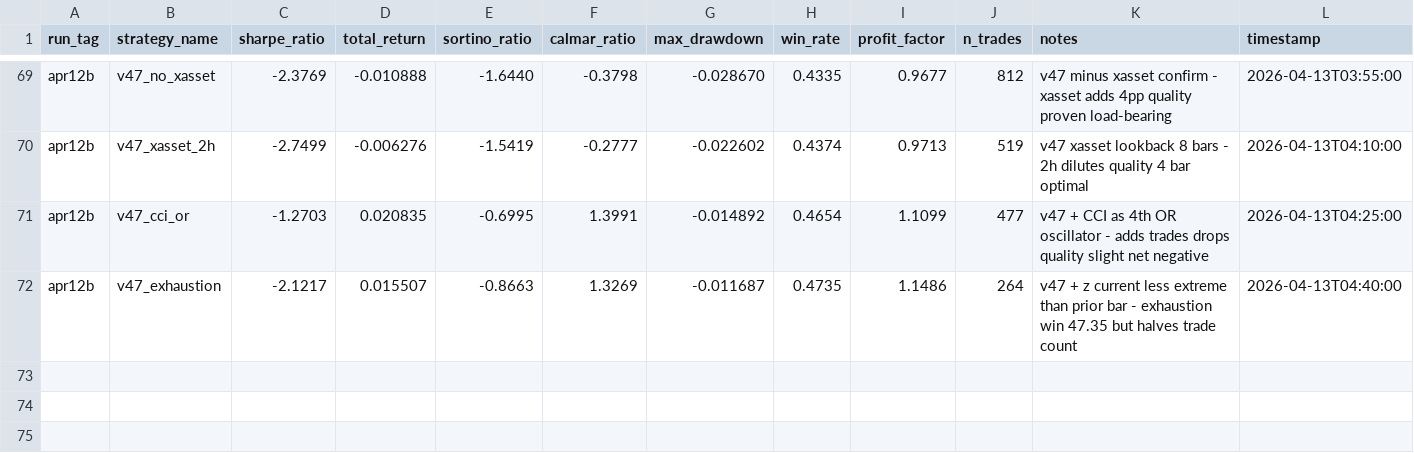
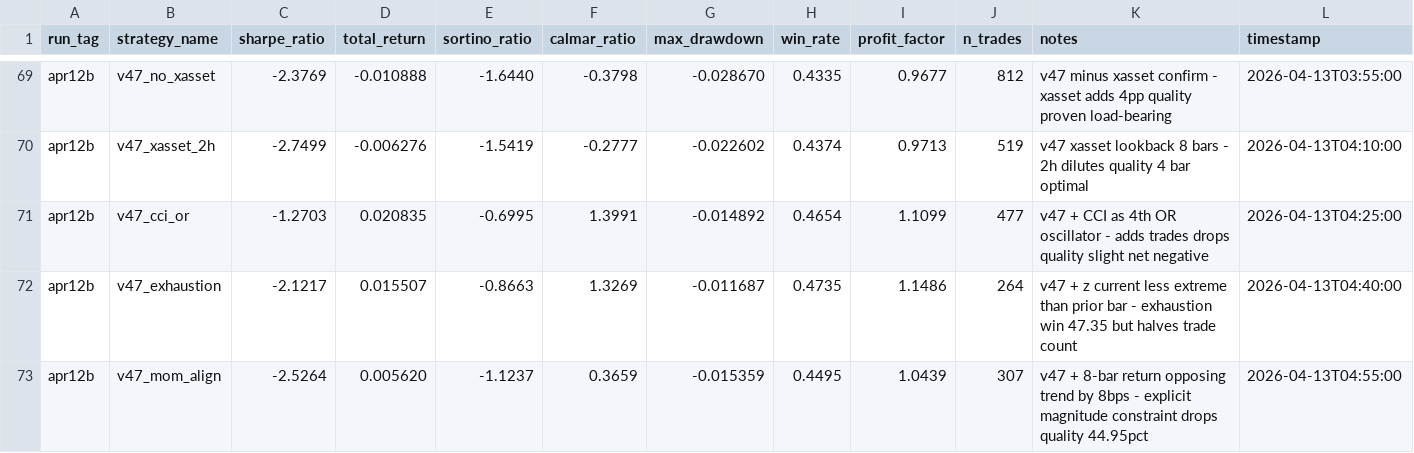
Before and after one commit to arshchawla21/autoresearch-trader, a TSV file: results.tsv, drawn as a sheet; only a part is shown, gaps mark what is left out.

Commit message:
v58-mom-align: 8-bar return opposing trend | sharpe=-2.53

```diff
--- a/results.tsv
+++ b/results.tsv
@@ -72 +72,2 @@ apr12b	v47_cci_or	-1.2703	0.020835	-0.6995	1.3991	-0.014892	0.4654	1.1099	477	v4
 apr12b	v47_exhaustion	-2.1217	0.015507	-0.8663	1.3269	-0.011687	0.4735	1.1486	264	v47 + z current less extreme than prior bar - exhaustion win 47.35 but halves trade count	2026-04-13T04:40:00
+apr12b	v47_mom_align	-2.5264	0.005620	-1.1237	0.3659	-0.015359	0.4495	1.0439	307	v47 + 8-bar return opposing trend by 8bps - explicit magnitude constraint drops quality 44.95pct	2026-04-13T04:55:00
```
Also changed, not shown: 1 other file.
